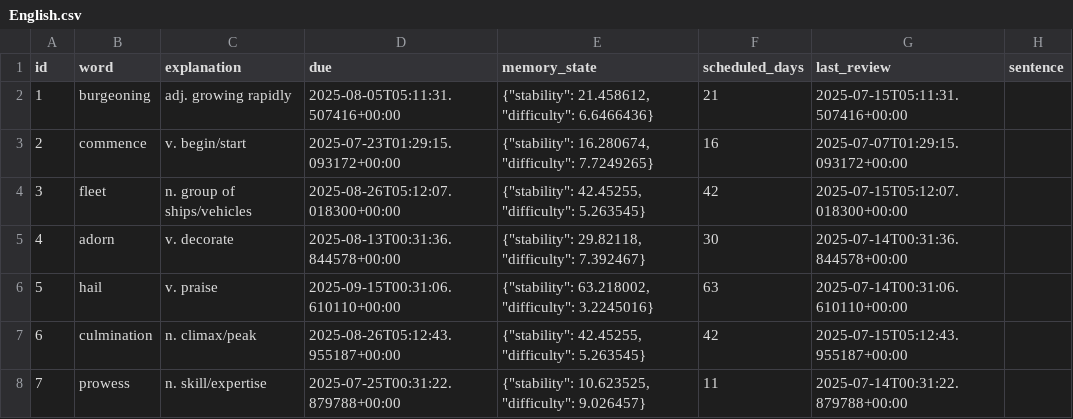
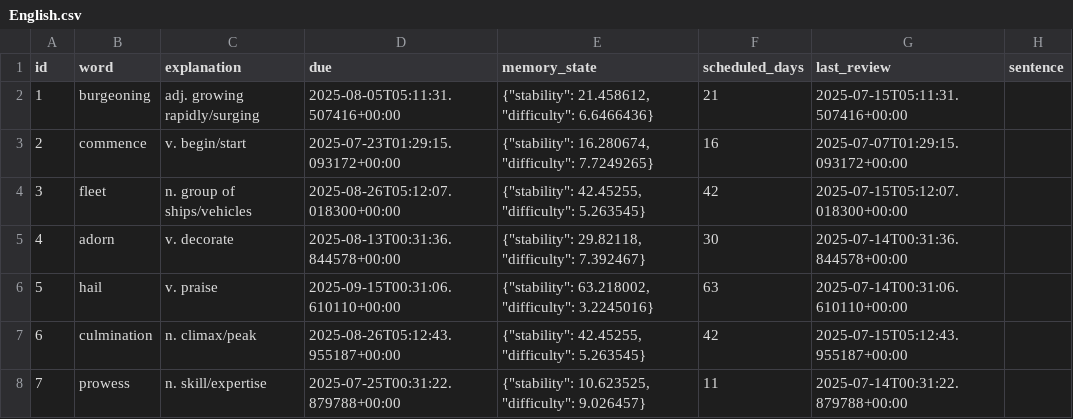
Before and after one commit to LiuZHolmes/TypeMyWord, a CSV file: words/English.csv, drawn as a sheet; only a part is shown.

```diff
--- a/words/English.csv
+++ b/words/English.csv
@@ -1,3 +1,3 @@
 id,word,explanation,due,memory_state,scheduled_days,last_review,sentence
-1,burgeoning,adj. growing rapidly,2025-08-05T05:11:31.507416+00:00,"{""stability"": 21.458612, ""difficulty"": 6.6466436}",21,2025-07-15T05:11:31.507416+00:00,
+1,burgeoning,adj. growing rapidly/surging,2025-08-05T05:11:31.507416+00:00,"{""stability"": 21.458612, ""difficulty"": 6.6466436}",21,2025-07-15T05:11:31.507416+00:00,
 2,commence,v. begin/start,2025-07-23T01:29:15.093172+00:00,"{""stability"": 16.280674, ""difficulty"": 7.7249265}",16,2025-07-07T01:29:15.093172+00:00,
```
Also changed, not shown: words/日本語.csv.
